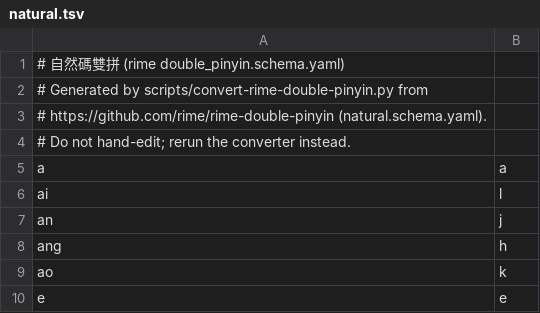
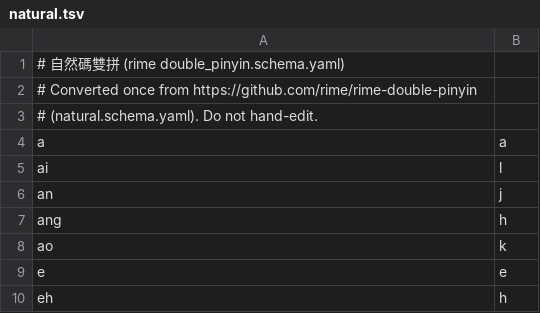
Before and after one commit to MoSunDay/ior, a TSV file: data/double-pinyin/natural.tsv, drawn as a sheet; only a part is shown; the shorter side is filled out with more unchanged rows.

```diff
--- a/data/double-pinyin/natural.tsv
+++ b/data/double-pinyin/natural.tsv
@@ -1,5 +1,4 @@
 # 自然碼雙拼 (rime double_pinyin.schema.yaml)
-# Generated by scripts/convert-rime-double-pinyin.py from
-# https://github.com/rime/rime-double-pinyin (natural.schema.yaml).
-# Do not hand-edit; rerun the converter instead.
+# Converted once from https://github.com/rime/rime-double-pinyin
+# (natural.schema.yaml). Do not hand-edit.
 a	a
```
Also changed, not shown: data/double-pinyin/flypy.tsv, data/double-pinyin/mspy.tsv, 40 other files.
